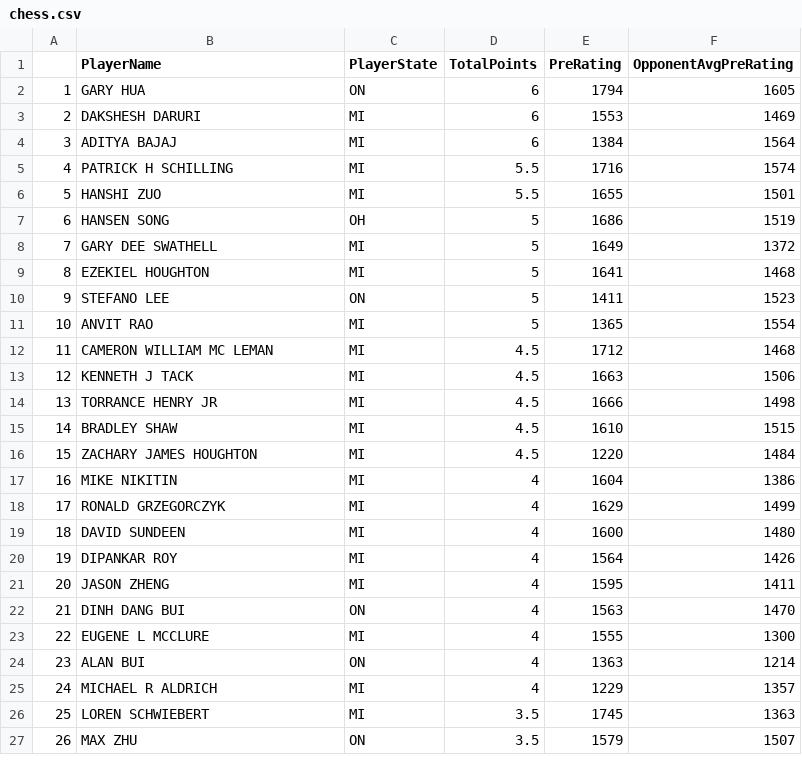
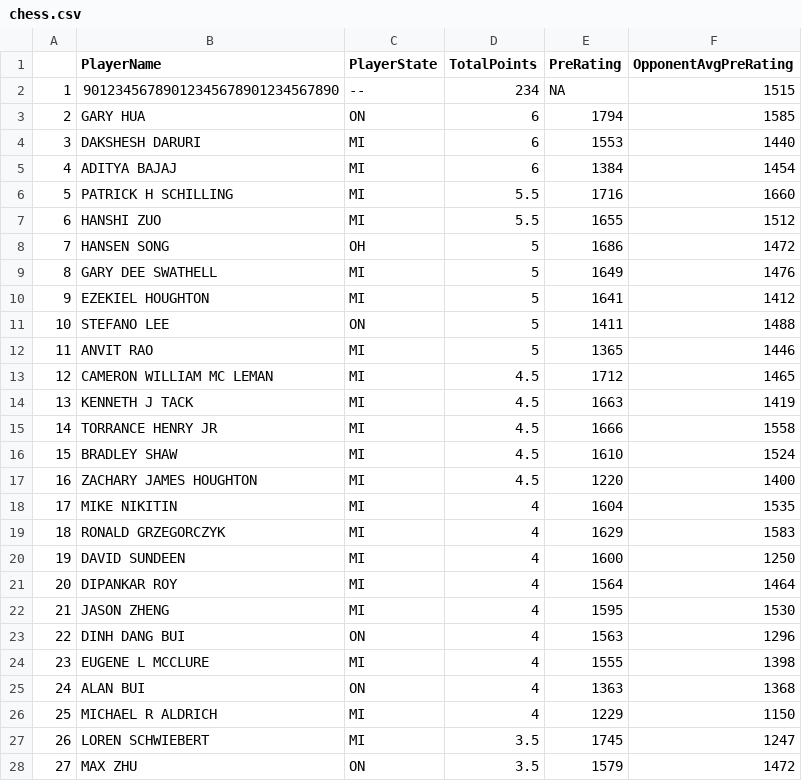
Before and after one commit to haobruce/CUNY, a CSV file: DATA607/Project1/chess.csv, drawn as a sheet; only a part is shown; addresses are those after the commit; the diff covers the shown part only; the diff names each change by its address in the sheet, - before the commit and + after, or states it on an @@ line.

Commit message:
Removed column numbers

```diff
--- a/DATA607/Project1/chess.csv
+++ b/DATA607/Project1/chess.csv
+row 2: 1 | 90123456789012345678901234567890 | -- | 234 | NA | 1515
@@ column A renumbered from row 3 down @@
-F3 (OpponentAvgPreRating): 1605
+F3 (OpponentAvgPreRating): 1585
-F4 (OpponentAvgPreRating): 1469
+F4 (OpponentAvgPreRating): 1440
-F5 (OpponentAvgPreRating): 1564
+F5 (OpponentAvgPreRating): 1454
-F6 (OpponentAvgPreRating): 1574
+F6 (OpponentAvgPreRating): 1660
-F7 (OpponentAvgPreRating): 1501
+F7 (OpponentAvgPreRating): 1512
-F8 (OpponentAvgPreRating): 1519
+F8 (OpponentAvgPreRating): 1472
-F9 (OpponentAvgPreRating): 1372
+F9 (OpponentAvgPreRating): 1476
-F10 (OpponentAvgPreRating): 1468
+F10 (OpponentAvgPreRating): 1412
-F11 (OpponentAvgPreRating): 1523
+F11 (OpponentAvgPreRating): 1488
-F12 (OpponentAvgPreRating): 1554
+F12 (OpponentAvgPreRating): 1446
-F13 (OpponentAvgPreRating): 1468
+F13 (OpponentAvgPreRating): 1465
-F14 (OpponentAvgPreRating): 1506
+F14 (OpponentAvgPreRating): 1419
-F15 (OpponentAvgPreRating): 1498
+F15 (OpponentAvgPreRating): 1558
-F16 (OpponentAvgPreRating): 1515
+F16 (OpponentAvgPreRating): 1524
-F17 (OpponentAvgPreRating): 1484
+F17 (OpponentAvgPreRating): 1400
-F18 (OpponentAvgPreRating): 1386
+F18 (OpponentAvgPreRating): 1535
-F19 (OpponentAvgPreRating): 1499
+F19 (OpponentAvgPreRating): 1583
-F20 (OpponentAvgPreRating): 1480
+F20 (OpponentAvgPreRating): 1250
-F21 (OpponentAvgPreRating): 1426
+F21 (OpponentAvgPreRating): 1464
-F22 (OpponentAvgPreRating): 1411
+F22 (OpponentAvgPreRating): 1530
-F23 (OpponentAvgPreRating): 1470
+F23 (OpponentAvgPreRating): 1296
-F24 (OpponentAvgPreRating): 1300
+F24 (OpponentAvgPreRating): 1398
-F25 (OpponentAvgPreRating): 1214
+F25 (OpponentAvgPreRating): 1368
-F26 (OpponentAvgPreRating): 1357
+F26 (OpponentAvgPreRating): 1150
-F27 (OpponentAvgPreRating): 1363
+F27 (OpponentAvgPreRating): 1247
-F28 (OpponentAvgPreRating): 1507
+F28 (OpponentAvgPreRating): 1472
```
Also changed, not shown: 38 edited cells elsewhere in this file, 3 other files.
